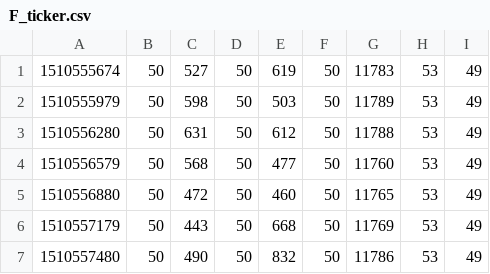
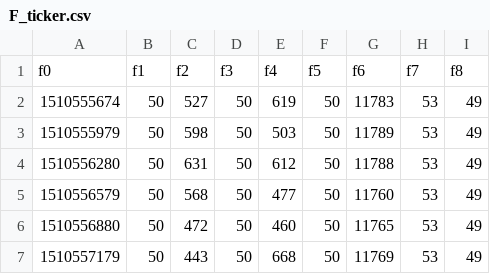
Before and after one commit to CEIT-AUT-AI-DM-ML/Fanavard, a CSV file: data/F_ticker.csv, drawn as a sheet; only a part is shown; the shorter side is filled out with more unchanged rows.

```diff
--- a/data/F_ticker.csv
+++ b/data/F_ticker.csv
@@ -1 +1,2 @@
+f0,f1,f2,f3,f4,f5,f6,f7,f8
 1510555674,50,527,50,619,50,11783,53,49
```
Also changed, not shown: data/B_ticker.csv, data/D_ticker.csv, 5 other files.
